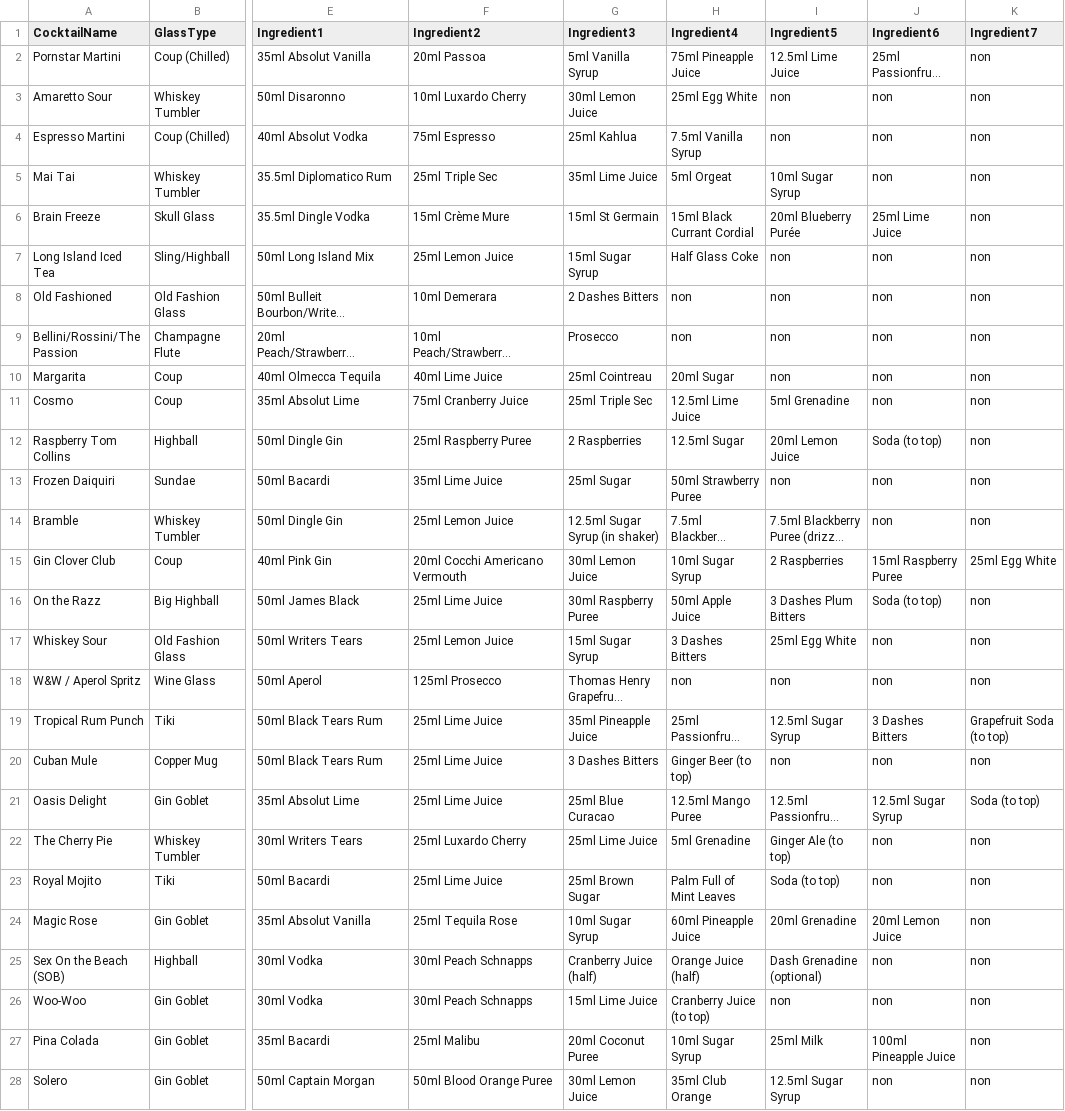
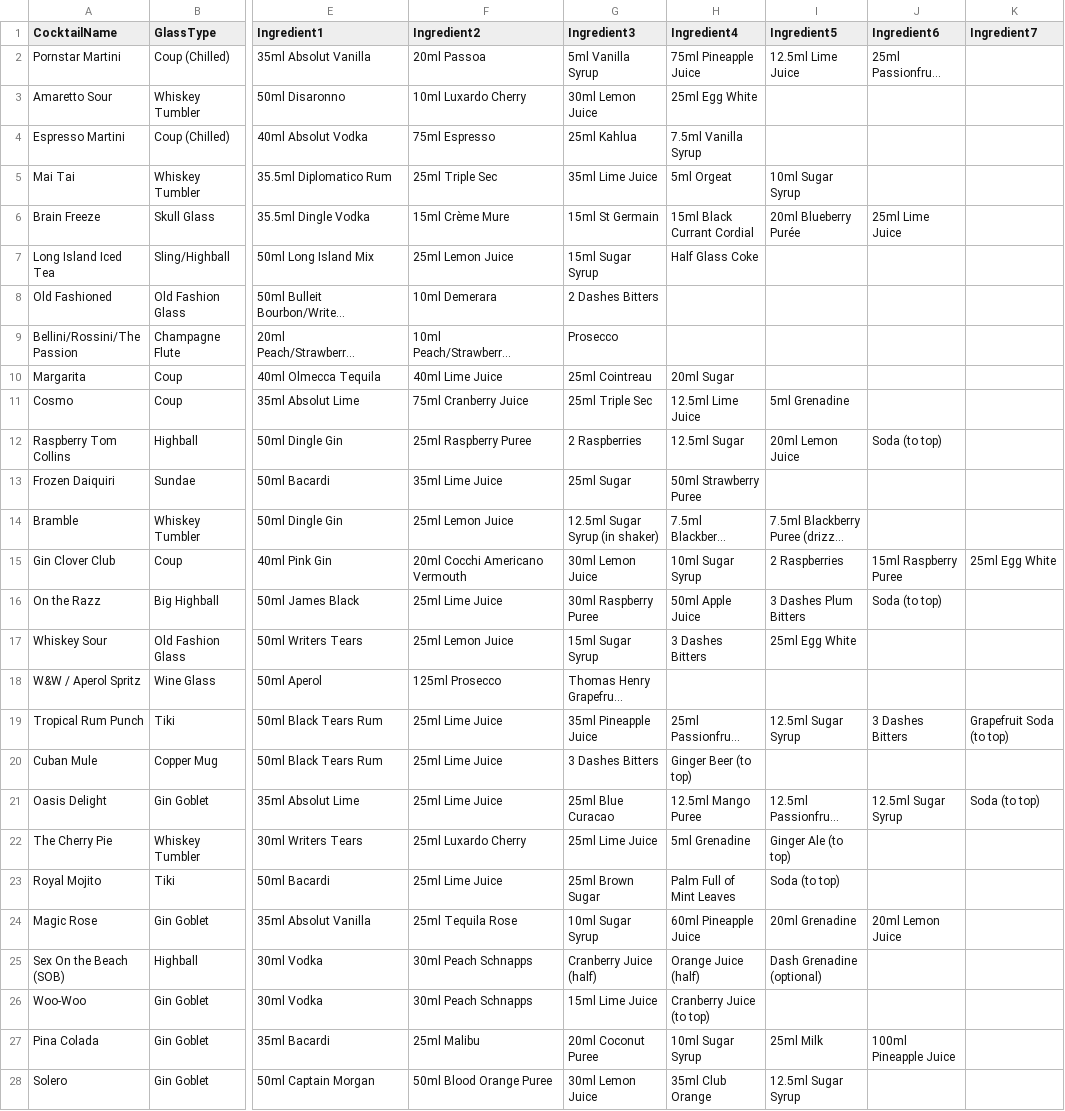
Before and after one commit to Maxxo95/wwbarmanager, a CSV file: modified_cocktail_recipes.csv, drawn as a sheet; only a part is shown, gaps mark what is left out; long unchanged cells end in …; the diff covers the shown part only; the diff names each change by its address in the sheet, - before the commit and + after, or states it on an @@ line.

Commit message:
Sample Cocktail finish done ,
Next planning of instruction, dummy coding. Method standarization.
Instruction
-Glass
-Method
-Garnish

Maker a list of this to create a method to acces the videos or something

```diff
--- a/modified_cocktail_recipes.csv
+++ b/modified_cocktail_recipes.csv
-K2:K14 (Ingredient7): non
+K2:K14 (Ingredient7): (empty)
-I3:I4 (Ingredient5): non
+I3:I4 (Ingredient5): (empty)
-J3:J5 (Ingredient6): non
+J3:J5 (Ingredient6): (empty)
-I7:I10 (Ingredient5): non
+I7:I10 (Ingredient5): (empty)
-J7:J11 (Ingredient6): non
+J7:J11 (Ingredient6): (empty)
-H8:H9 (Ingredient4): non
+H8:H9 (Ingredient4): (empty)
-I13 (Ingredient5): non
+I13 (Ingredient5): (empty)
-J13:J14 (Ingredient6): non
+J13:J14 (Ingredient6): (empty)
-K16:K18 (Ingredient7): non
+K16:K18 (Ingredient7): (empty)
-J17:J18 (Ingredient6): non
+J17:J18 (Ingredient6): (empty)
-H18 (Ingredient4): non
+H18 (Ingredient4): (empty)
-I18 (Ingredient5): non
+I18 (Ingredient5): (empty)
-I20 (Ingredient5): non
+I20 (Ingredient5): (empty)
-J20 (Ingredient6): non
+J20 (Ingredient6): (empty)
-K20 (Ingredient7): non
+K20 (Ingredient7): (empty)
-J22:J23 (Ingredient6): non
+J22:J23 (Ingredient6): (empty)
-K22:K28 (Ingredient7): non
+K22:K28 (Ingredient7): (empty)
-J25:J26 (Ingredient6): non
+J25:J26 (Ingredient6): (empty)
-I26 (Ingredient5): non
+I26 (Ingredient5): (empty)
-J28 (Ingredient6): non
+J28 (Ingredient6): (empty)
```
Also changed, not shown: 16 edited cells elsewhere in this file, 5 other files.
